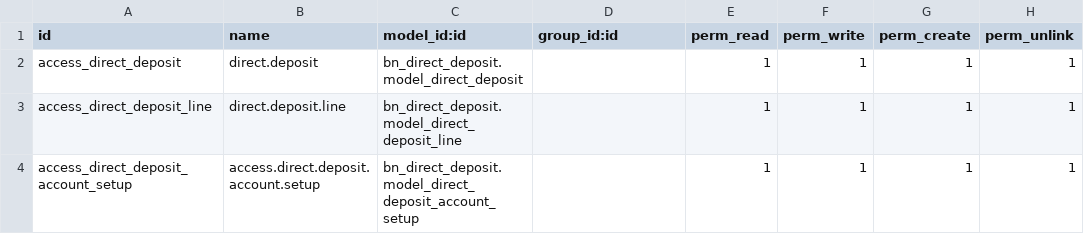
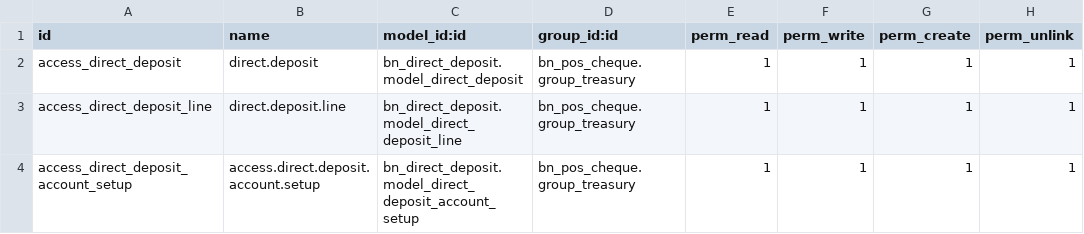
Before and after one commit to Saylani-Welfare-Trust/swit-odoo, a CSV file: custom-addons/bn_direct_deposit/security/ir.model.access.csv, drawn as a sheet.

Commit message:
Access right

```diff
--- a/custom-addons/bn_direct_deposit/security/ir.model.access.csv
+++ b/custom-addons/bn_direct_deposit/security/ir.model.access.csv
@@ -1,4 +1,4 @@
 id,name,model_id:id,group_id:id,perm_read,perm_write,perm_create,perm_unlink
-access_direct_deposit,direct.deposit,bn_direct_deposit.model_direct_deposit,,1,1,1,1
-access_direct_deposit_line,direct.deposit.line,bn_direct_deposit.model_direct_deposit_line,,1,1,1,1
-access_direct_deposit_account_setup,access.direct.deposit.account.setup,bn_direct_deposit.model_direct_deposit_account_setup,,1,1,1,1
+access_direct_deposit,direct.deposit,bn_direct_deposit.model_direct_deposit,bn_pos_cheque.group_treasury,1,1,1,1
+access_direct_deposit_line,direct.deposit.line,bn_direct_deposit.model_direct_deposit_line,bn_pos_cheque.group_treasury,1,1,1,1
+access_direct_deposit_account_setup,access.direct.deposit.account.setup,bn_direct_deposit.model_direct_deposit_account_setup,bn_pos_cheque.group_treasury,1,1,1,1
```
Also changed, not shown: 5 other files.
